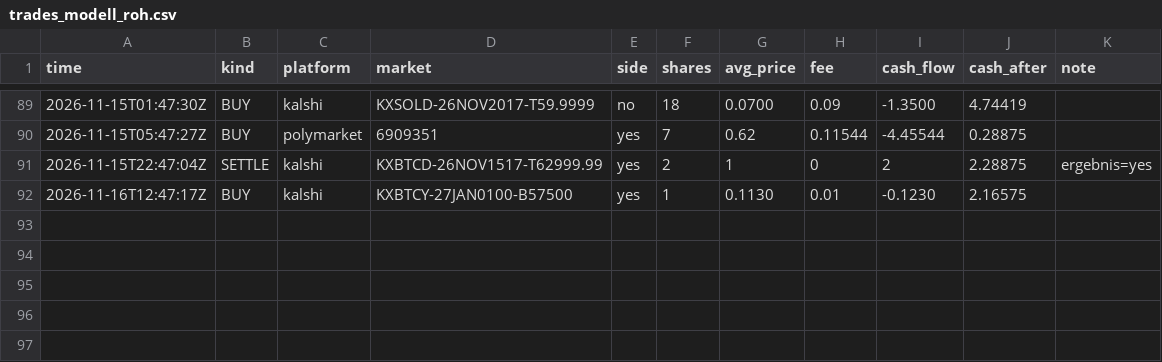
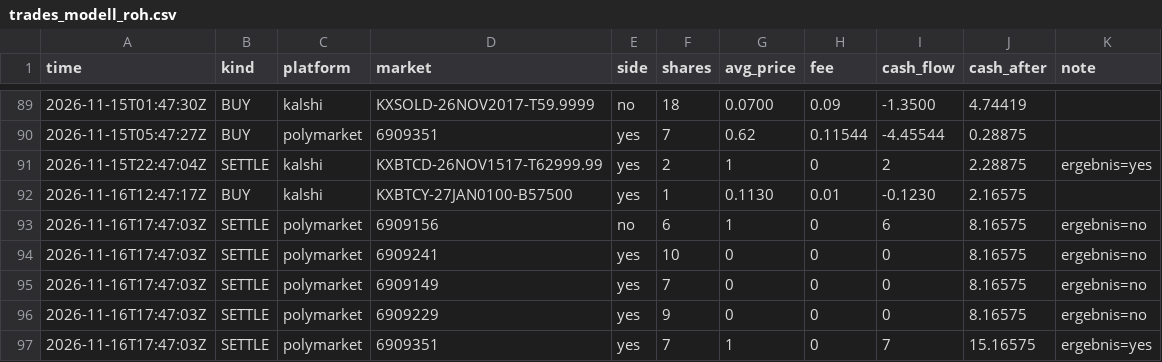
Before and after one commit to rouvenwieland/wahrscheinlichkeits-scanner-public, a CSV file: data/trades_modell_roh.csv, drawn as a sheet; only a part is shown, gaps mark what is left out; the diff names each change by its address in the sheet, - before the commit and + after, or states it on an @@ line.

```diff
--- a/data/trades_modell_roh.csv
+++ b/data/trades_modell_roh.csv
+row 93: 2026-11-16T17:47:03Z | SETTLE | polymarket | 6909156 | no | 6 | 1 | 0 | 6 | 8.16575 | ergebnis=no
+row 94: 2026-11-16T17:47:03Z | SETTLE | polymarket | 6909241 | yes | 10 | 0 | 0 | 0 | 8.16575 | ergebnis=no
+row 95: 2026-11-16T17:47:03Z | SETTLE | polymarket | 6909149 | yes | 7 | 0 | 0 | 0 | 8.16575 | ergebnis=no
+row 96: 2026-11-16T17:47:03Z | SETTLE | polymarket | 6909229 | yes | 9 | 0 | 0 | 0 | 8.16575 | ergebnis=no
+row 97: 2026-11-16T17:47:03Z | SETTLE | polymarket | 6909351 | yes | 7 | 1 | 0 | 7 | 15.16575 | ergebnis=yes
```
Also changed, not shown: data/trades_modell_roh_10k.csv, data/trades_modell_roh_1k.csv, 14 other files.
